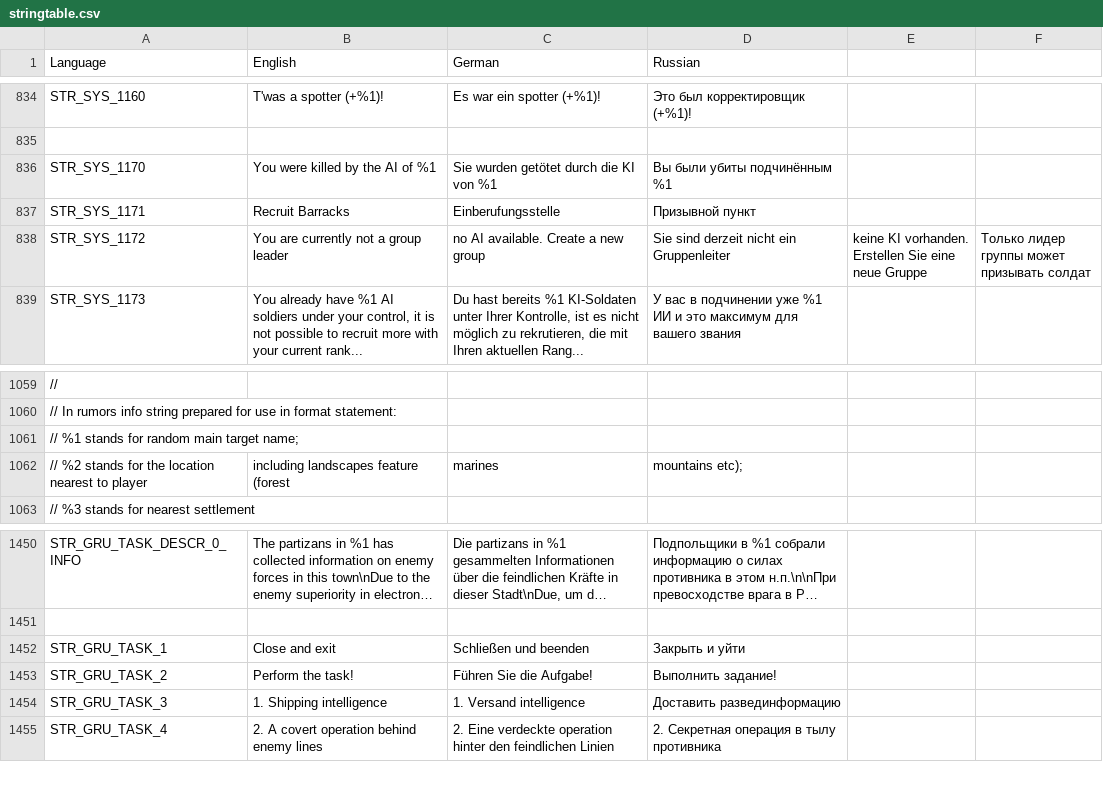
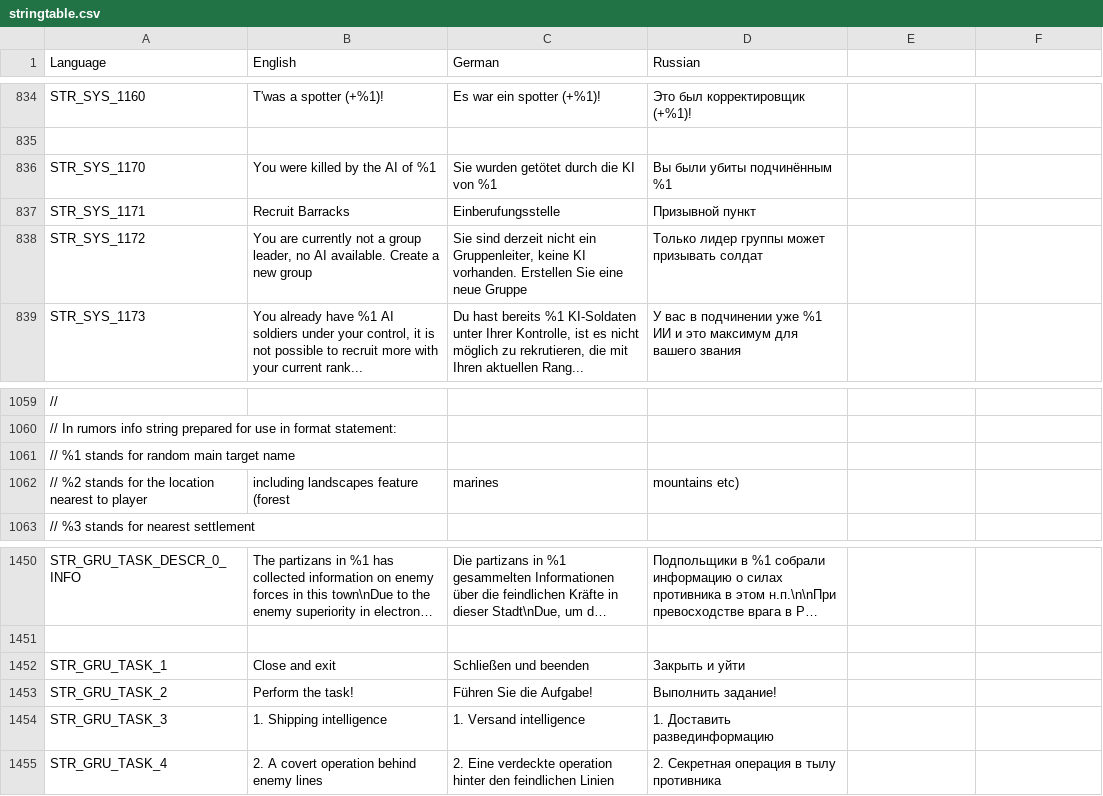
Before and after one commit to sygsky/Domination-for-Red-Engineers-server, a CSV file: stringtable.csv, drawn as a sheet; only a part is shown, gaps mark what is left out; long unchanged cells end in …; the diff names each change by its address in the sheet, - before the commit and + after, or states it on an @@ line.

```diff
--- a/stringtable.csv
+++ b/stringtable.csv
-B838 (English): …a group leader
+B838 (English): …a group leader, no AI available. Create a new group
-C838 (German): no AI available. Create a new group
+C838 (German): Sie sind derzeit nicht ein Gruppenleiter, keine KI vorhanden. Erstellen Sie eine neue Gruppe
-D838 (Russian): Sie sind derzeit nicht ein Gruppenleiter
+D838 (Russian): Только лидер группы может призывать солдат
-E838: keine KI vorhanden. Erstellen Sie eine neue Gruppe
+E838: (empty)
-F838: Только лидер группы может призывать солдат
+F838: (empty)
-A1061 (Language): // %1 stands for random main target name;
+A1061 (Language): // %1 stands for random main target name
-D1062 (Russian): mountains etc);
+D1062 (Russian): mountains etc)
-D1454 (Russian): Доставить развединформацию
+D1454 (Russian): 1. Доставить развединформацию
```
Also changed, not shown: 2 other files.
